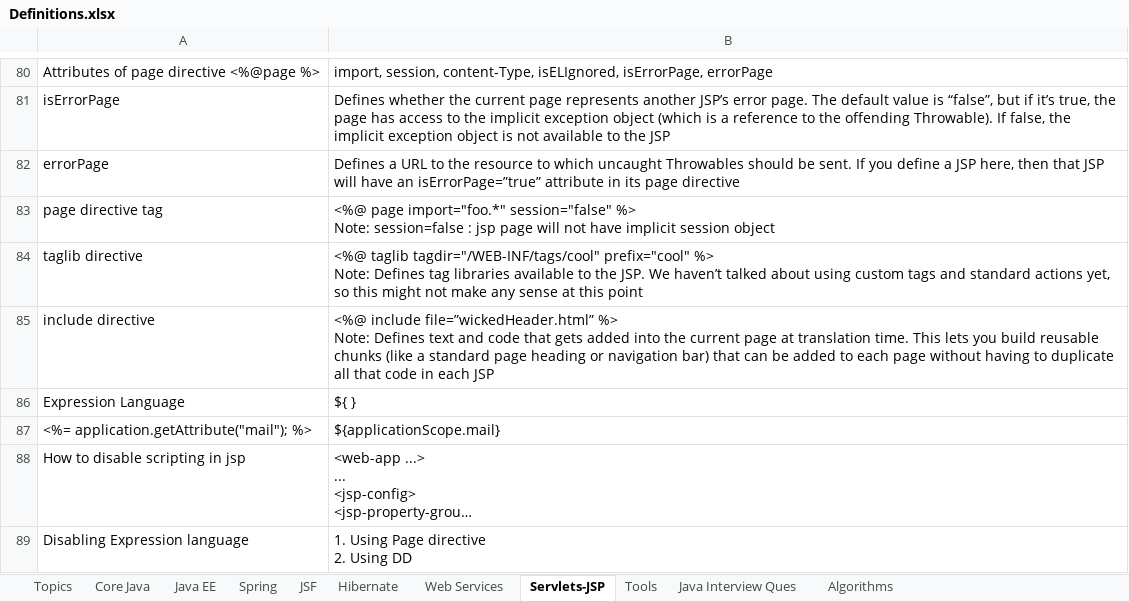
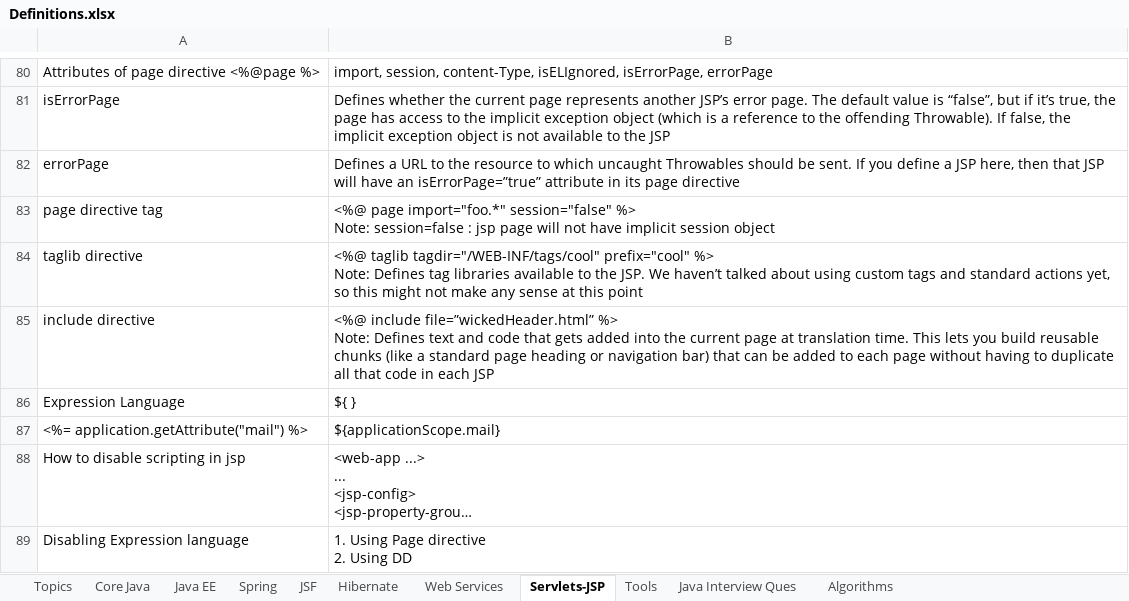
Before and after one commit to ravikanthg/images, an Excel workbook: Definitions.xlsx, sheet Servlets-JSP, drawn as a sheet; only a part is shown, gaps mark what is left out; long unchanged cells end in …; values as stored, in another font and other column widths than the file's, no borders; the diff covers the shown part only; the diff names each change by its address in the sheet, - before the commit and + after, or states it on an @@ line.

```diff
--- a/Definitions.xlsx (sheet Servlets-JSP)
+++ b/Definitions.xlsx (sheet Servlets-JSP)
-A87: <%= application.getAttribute("mail"); %>
+A87: <%= application.getAttribute("mail") %>
```
Also changed, not shown: 4 edited cells elsewhere in this sheet, sheet Core Java, sheet Hibernate, sheet JSF, sheet Java Interview Ques, sheet Topics, sheet Algorithms, 1 more sheet, 24 other files.
